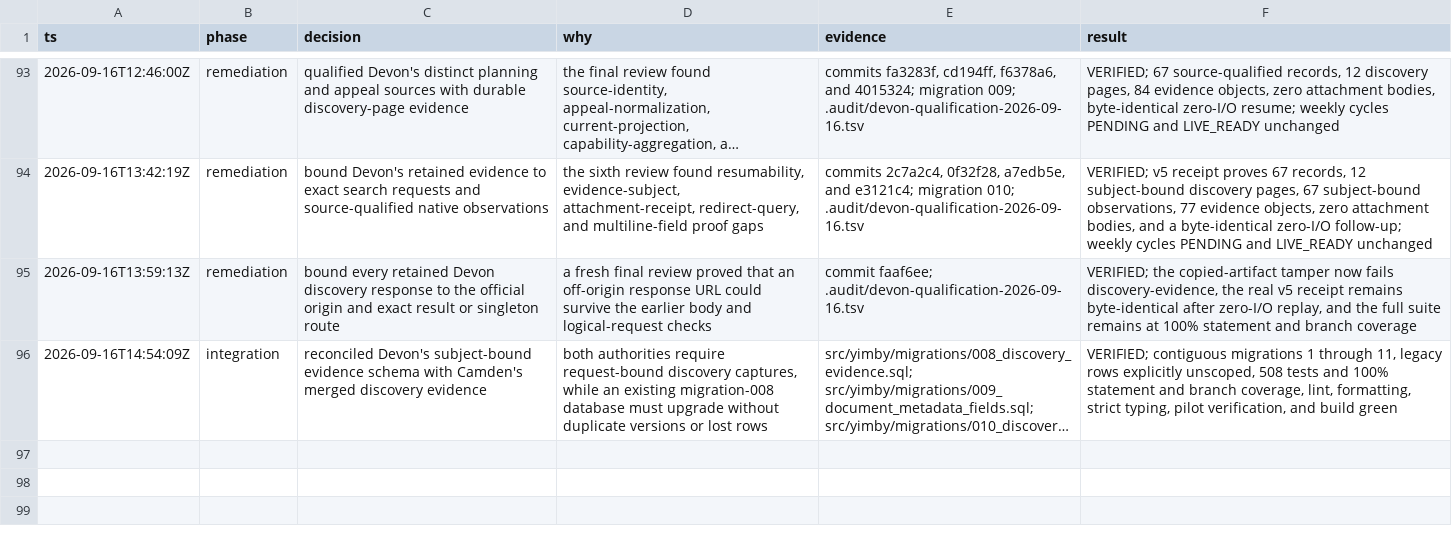
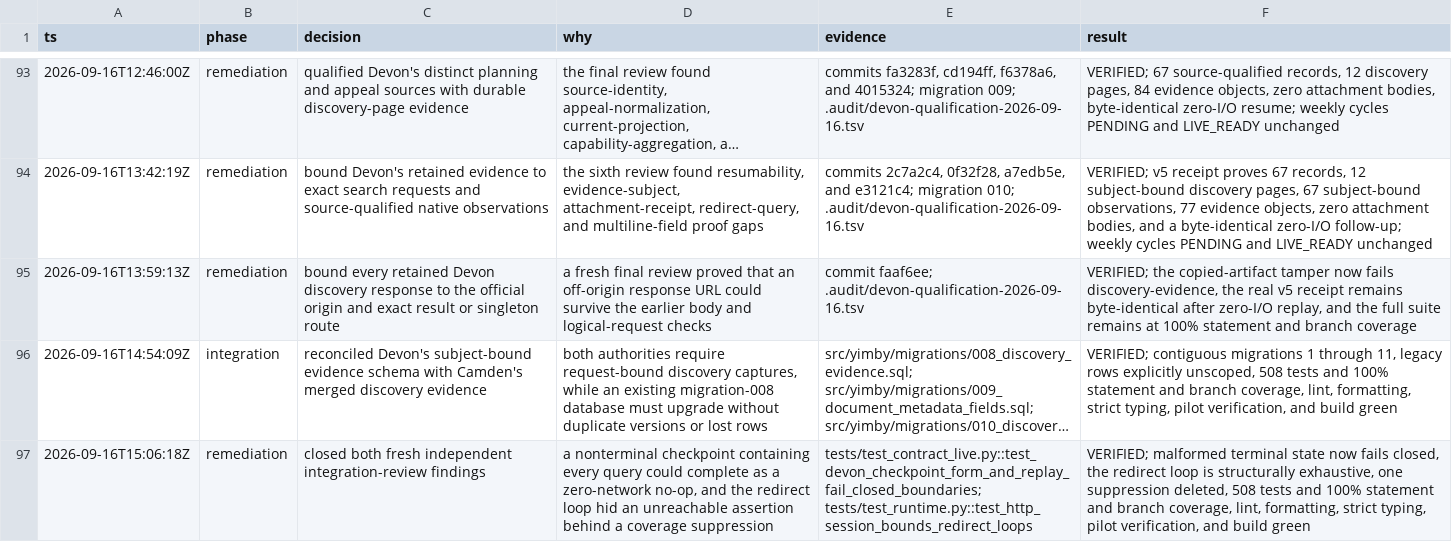
Before and after one commit to kstathou/uk-planning-applications, a TSV file: .audit/15-authority-implementation.tsv, drawn as a sheet; only a part is shown, gaps mark what is left out; long unchanged cells end in …; the diff names each change by its address in the sheet, - before the commit and + after, or states it on an @@ line.

Commit message:
close devon integration review findings

```diff
--- a/.audit/15-authority-implementation.tsv
+++ b/.audit/15-authority-implementation.tsv
+row 97: 2026-09-16T15:06:18Z | remediation | closed both fresh independent integration-review findings | a nonterminal checkpoint containing every query could complete as a zero-network no-op, and the redirect loop hid an unreachable assertion behind a coverage suppression | tests/test_contract_live.py::test_devon_checkpoint_form_and_replay_fail_closed_boundaries; tests/test_runtime.py::test_http_session_bounds_redirect_loops | VERIFIED; malformed terminal state now fails closed, the redirect loop is structurally exhaustive, one suppression deleted, 508 tests and 100% statement and branch coverage, lint, formatting, strict typing, pilot verification, and build green
```
Also changed, not shown: .audit/devon-qualification-2026-09-16.tsv, 3 other files.
